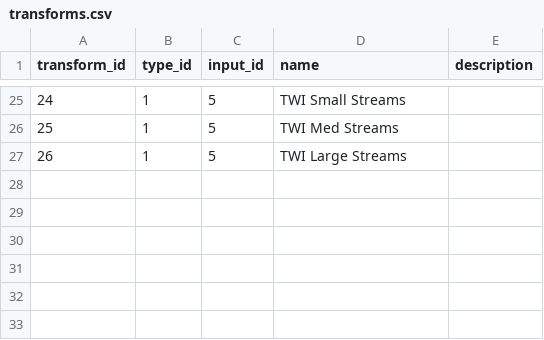
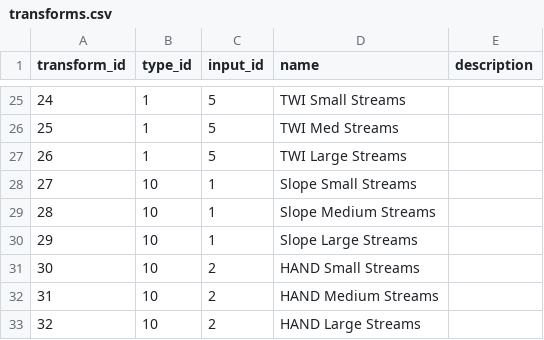
Before and after one commit to Riverscapes/riverscapes-tools, a CSV file: packages/vbet/database/data/intersect/transforms.csv, drawn as a sheet; only a part is shown, gaps mark what is left out.

Commit message:
added log-likelihood transform functions

```diff
--- a/packages/vbet/database/data/intersect/transforms.csv
+++ b/packages/vbet/database/data/intersect/transforms.csv
@@ -27 +27,7 @@ transform_id, type_id, input_id, name, description
 26,1,5,TWI Large Streams,
+27,10,1,Slope Small Streams,
+28,10,1,Slope Medium Streams,
+29,10,1,Slope Large Streams,
+30,10,2,HAND Small Streams,
+31,10,2,HAND Medium Streams,
+32,10,2,HAND Large Streams,
```
Also changed, not shown: packages/vbet/database/data/intersect/intersect/input_zones.csv, packages/vbet/database/data/scenarios.csv, 5 other files.
